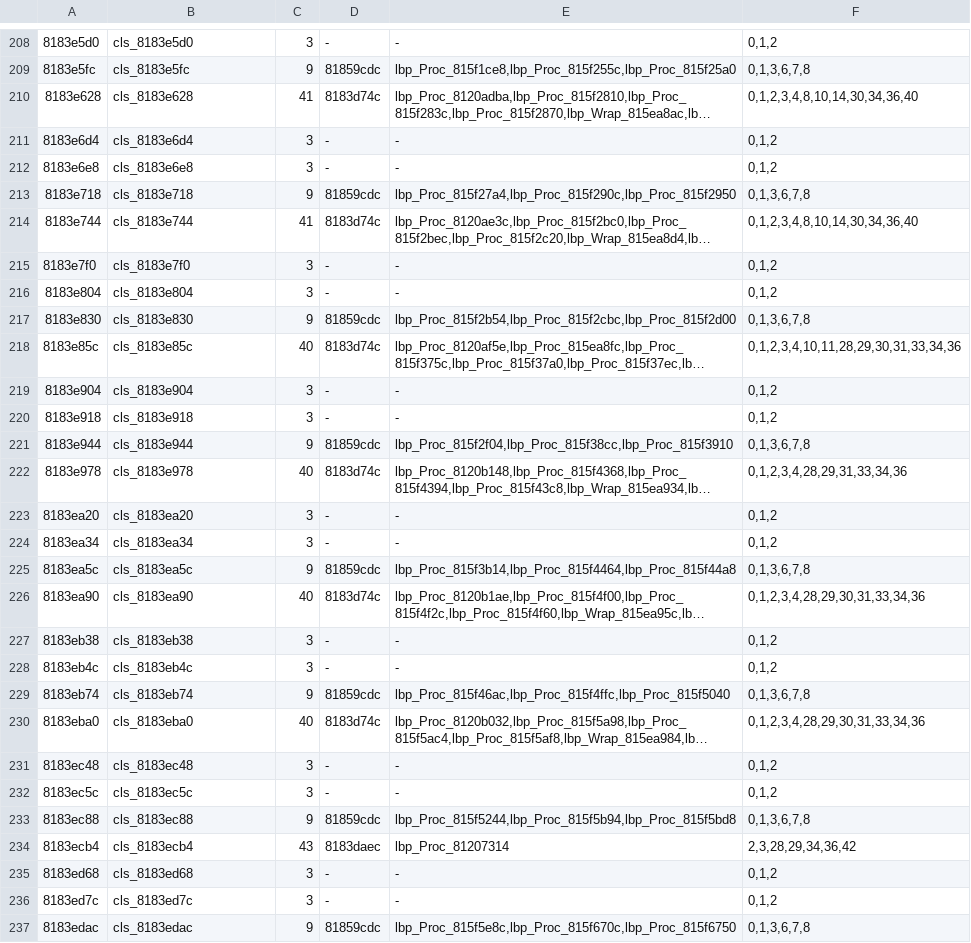
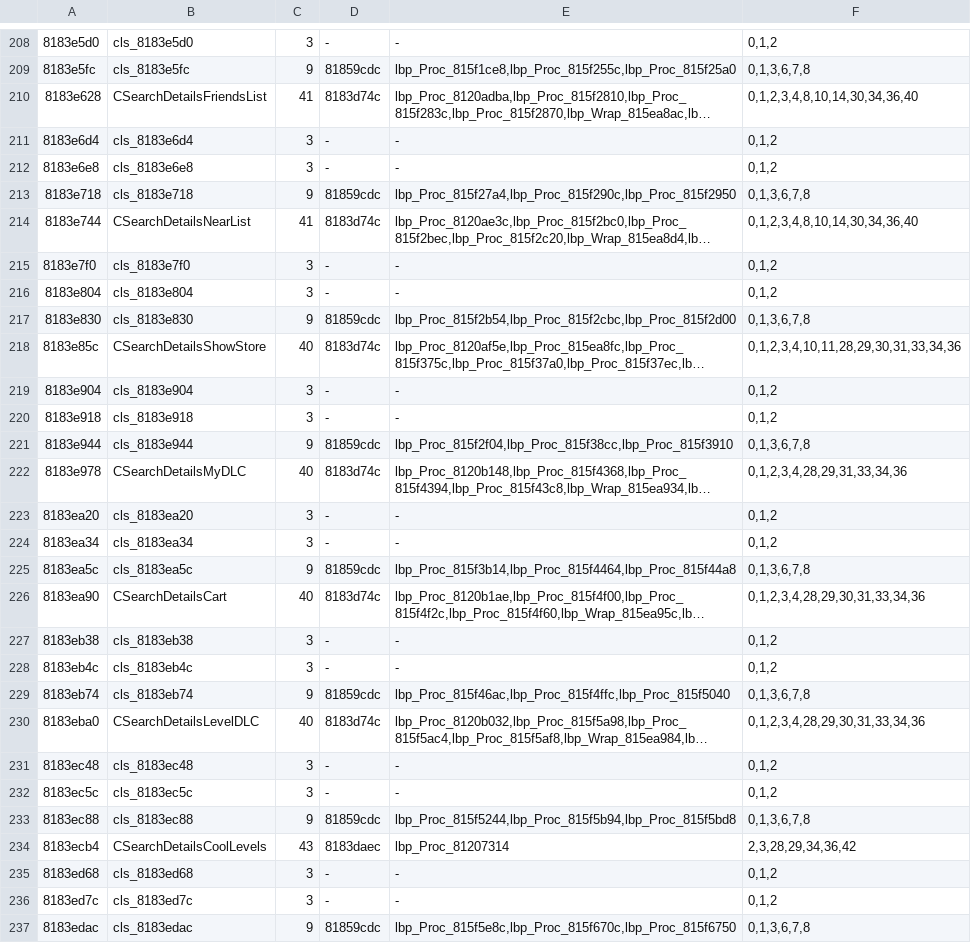
Before and after one commit to indieindie7/lbpvita-decomp, a TSV file: ghidra/classes.tsv, drawn as a sheet; only a part is shown, gaps mark what is left out; long unchanged cells end in …; the diff covers the shown part only; the diff names each change by its address in the sheet, - before the commit and + after, or states it on an @@ line.

```diff
--- a/ghidra/classes.tsv
+++ b/ghidra/classes.tsv
-B210: cls_8183e628
+B210: CSearchDetailsFriendsList
-B214: cls_8183e744
+B214: CSearchDetailsNearList
-B218: cls_8183e85c
+B218: CSearchDetailsShowStore
-B222: cls_8183e978
+B222: CSearchDetailsMyDLC
-B226: cls_8183ea90
+B226: CSearchDetailsCart
-B230: cls_8183eba0
+B230: CSearchDetailsLevelDLC
-B234: cls_8183ecb4
+B234: CSearchDetailsCoolLevels
```
Also changed, not shown: 66 edited cells elsewhere in this file, 3 other files.
